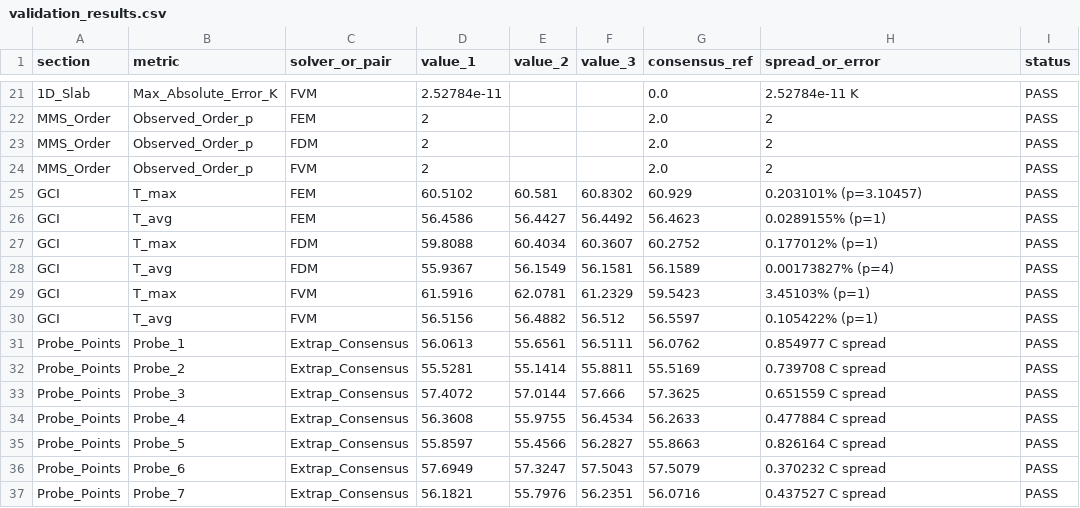
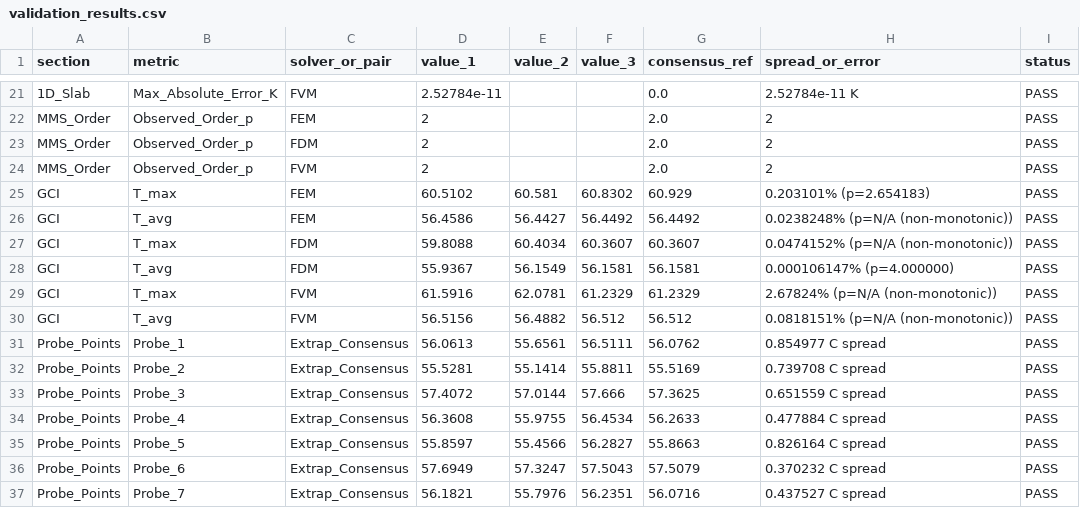
Before and after one commit to sanjaaysoundar/Thermatrix, a CSV file: THERMATRIX_ASSIGNMENT_2/Results/validation_results.csv, drawn as a sheet; only a part is shown, gaps mark what is left out.

Commit message:
audit-5: Richardson and GCI verification with effective refinement ratios and monotonicity check

```diff
--- a/THERMATRIX_ASSIGNMENT_2/Results/validation_results.csv
+++ b/THERMATRIX_ASSIGNMENT_2/Results/validation_results.csv
@@ -24,8 +24,8 @@ MMS_Order,Observed_Order_p,FDM,2,,,2.0,2,PASS
 MMS_Order,Observed_Order_p,FVM,2,,,2.0,2,PASS
-GCI,T_max,FEM,60.5102,60.581,60.8302,60.929,0.203101% (p=3.10457),PASS
-GCI,T_avg,FEM,56.4586,56.4427,56.4492,56.4623,0.0289155% (p=1),PASS
-GCI,T_max,FDM,59.8088,60.4034,60.3607,60.2752,0.177012% (p=1),PASS
-GCI,T_avg,FDM,55.9367,56.1549,56.1581,56.1589,0.00173827% (p=4),PASS
-GCI,T_max,FVM,61.5916,62.0781,61.2329,59.5423,3.45103% (p=1),PASS
-GCI,T_avg,FVM,56.5156,56.4882,56.512,56.5597,0.105422% (p=1),PASS
+GCI,T_max,FEM,60.5102,60.581,60.8302,60.929,0.203101% (p=2.654183),PASS
+GCI,T_avg,FEM,56.4586,56.4427,56.4492,56.4492,0.0238248% (p=N/A (non-monotonic)),PASS
+GCI,T_max,FDM,59.8088,60.4034,60.3607,60.3607,0.0474152% (p=N/A (non-monotonic)),PASS
+GCI,T_avg,FDM,55.9367,56.1549,56.1581,56.1581,0.000106147% (p=4.000000),PASS
+GCI,T_max,FVM,61.5916,62.0781,61.2329,61.2329,2.67824% (p=N/A (non-monotonic)),PASS
+GCI,T_avg,FVM,56.5156,56.4882,56.512,56.512,0.0818151% (p=N/A (non-monotonic)),PASS
 Probe_Points,Probe_1,Extrap_Consensus,56.0613,55.6561,56.5111,56.0762,0.854977 C spread,PASS
```
Also changed, not shown: results/validation_results.csv, 4 other files.
